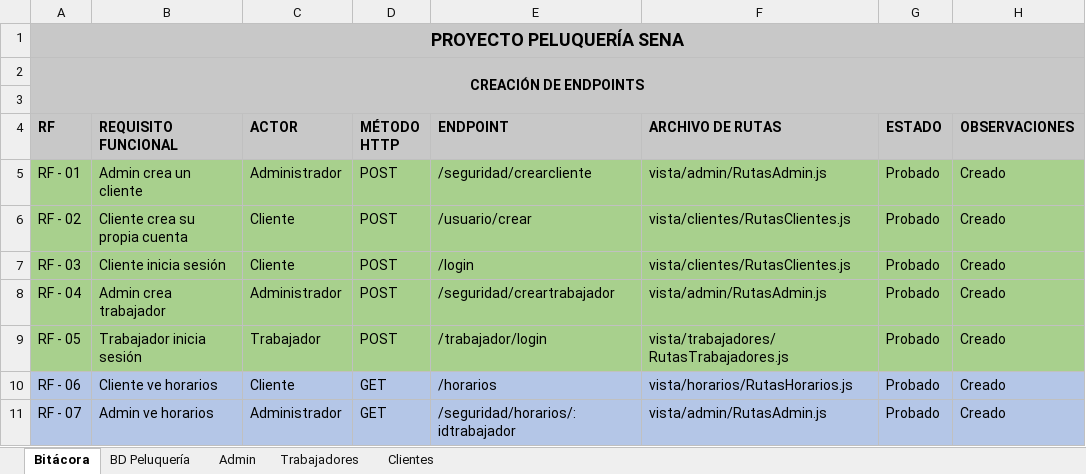
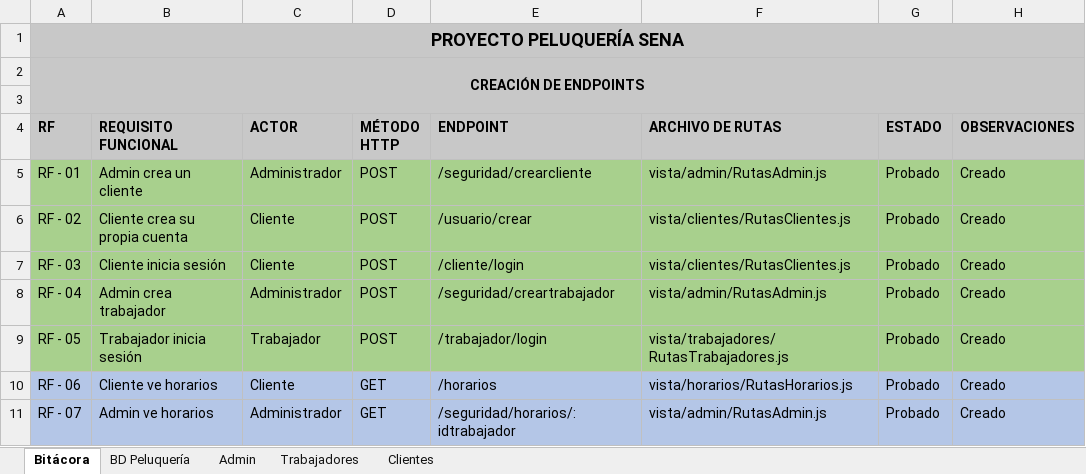
Before and after one commit to KevinCampos20/Peluqueria_SENA, an Excel workbook: Tabla de endpoints.xlsx, sheet Bitácora, drawn as a sheet; only a part is shown; values as stored, in another font and other column widths than the file's, no borders; the diff names each change by its address in the sheet, - before the commit and + after, or states it on an @@ line.

```diff
--- a/Tabla de endpoints.xlsx (sheet Bitácora)
+++ b/Tabla de endpoints.xlsx (sheet Bitácora)
-E7 (ENDPOINT): /login
+E7 (ENDPOINT): /cliente/login
```
Also changed, not shown: sheet Clientes, 7 other files.
